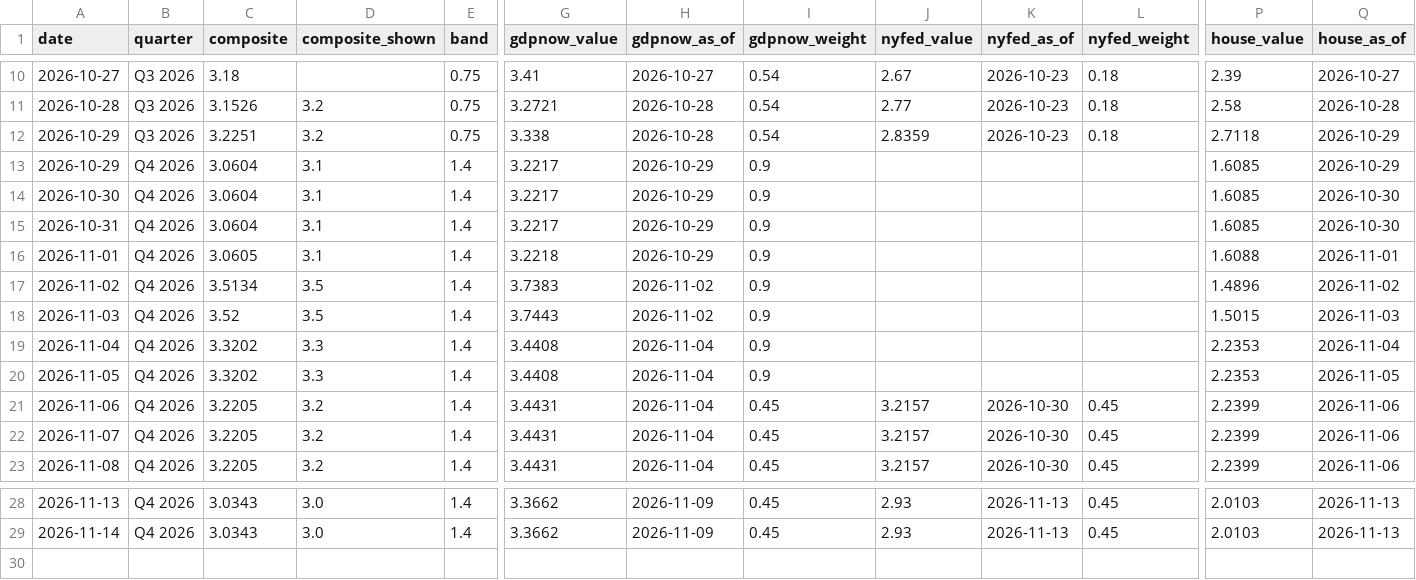
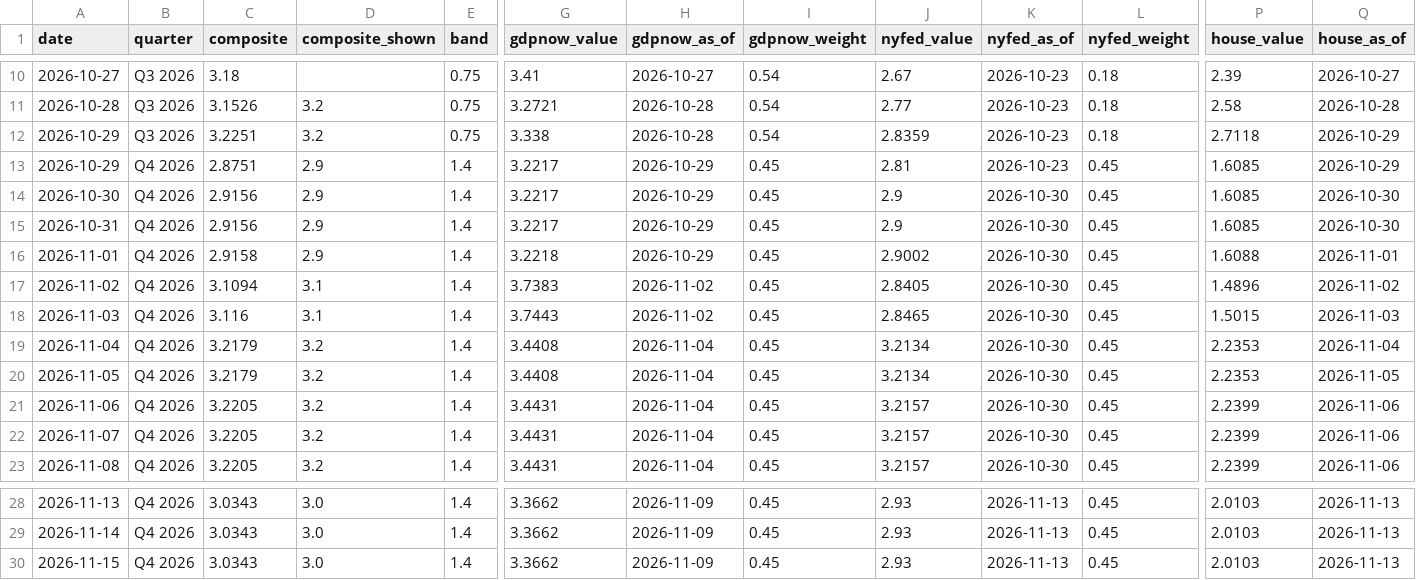
Before and after one commit to econvitals/replication, a CSV file: history/gdp-tracking.csv, drawn as a sheet; only a part is shown, gaps mark what is left out; rows hold the shown columns only; the diff names each change by its address in the sheet, - before the commit and + after, or states it on an @@ line.

```diff
--- a/history/gdp-tracking.csv
+++ b/history/gdp-tracking.csv
-C13 (composite): 3.0604
+C13 (composite): 2.8751
-D13:D16 (composite_shown): 3.1
+D13:D16 (composite_shown): 2.9
-I13:I20 (gdpnow_weight): 0.9
+I13:I20 (gdpnow_weight): 0.45
-J13 (nyfed_value): (empty)
+J13 (nyfed_value): 2.81
-K13 (nyfed_as_of): (empty)
+K13 (nyfed_as_of): 2026-10-23
-L13:L20 (nyfed_weight): (empty)
+L13:L20 (nyfed_weight): 0.45
-C14:C15 (composite): 3.0604
+C14:C15 (composite): 2.9156
-J14:J15 (nyfed_value): (empty)
+J14:J15 (nyfed_value): 2.9
-K14:K20 (nyfed_as_of): (empty)
+K14:K20 (nyfed_as_of): 2026-10-30
-C16 (composite): 3.0605
+C16 (composite): 2.9158
-J16 (nyfed_value): (empty)
+J16 (nyfed_value): 2.9002
-C17 (composite): 3.5134
+C17 (composite): 3.1094
-D17:D18 (composite_shown): 3.5
+D17:D18 (composite_shown): 3.1
-J17 (nyfed_value): (empty)
+J17 (nyfed_value): 2.8405
-C18 (composite): 3.52
+C18 (composite): 3.116
-J18 (nyfed_value): (empty)
+J18 (nyfed_value): 2.8465
-C19:C20 (composite): 3.3202
+C19:C20 (composite): 3.2179
-D19:D20 (composite_shown): 3.3
+D19:D20 (composite_shown): 3.2
-J19:J20 (nyfed_value): (empty)
+J19:J20 (nyfed_value): 3.2134
+row 30: 2026-11-15 | Q4 2026 | 3.0343 | 3.0 | 1.4 | 3.3662 | 2026-11-09 | 0.45 | 2.93 | 2026-11-13 | 0.45 | 2.0103 | 2026-11-13
```
Also changed, not shown: history/gdp-tracking-backtest.csv, 4 other files.
